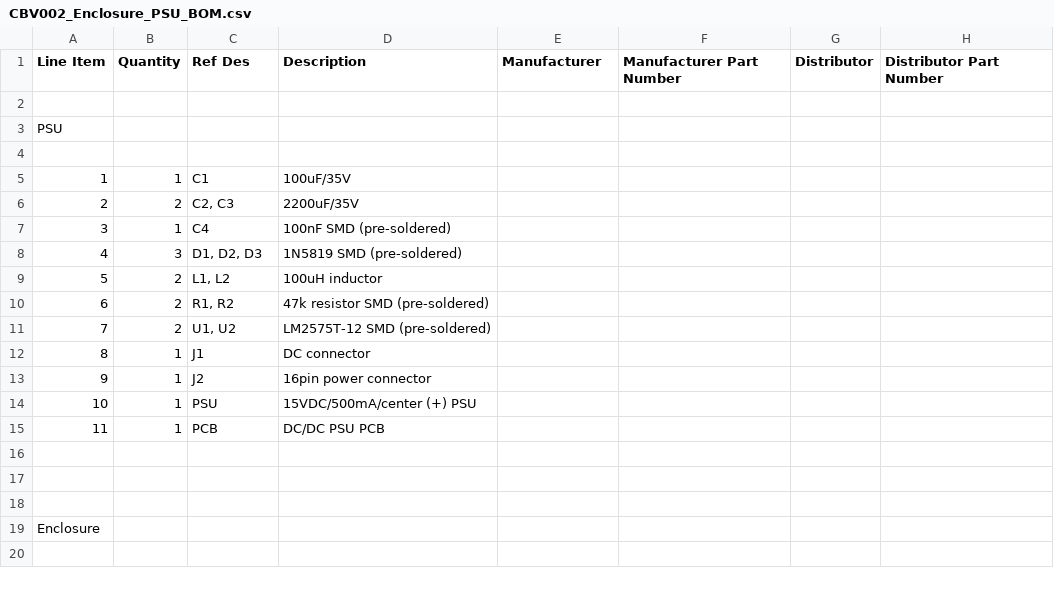
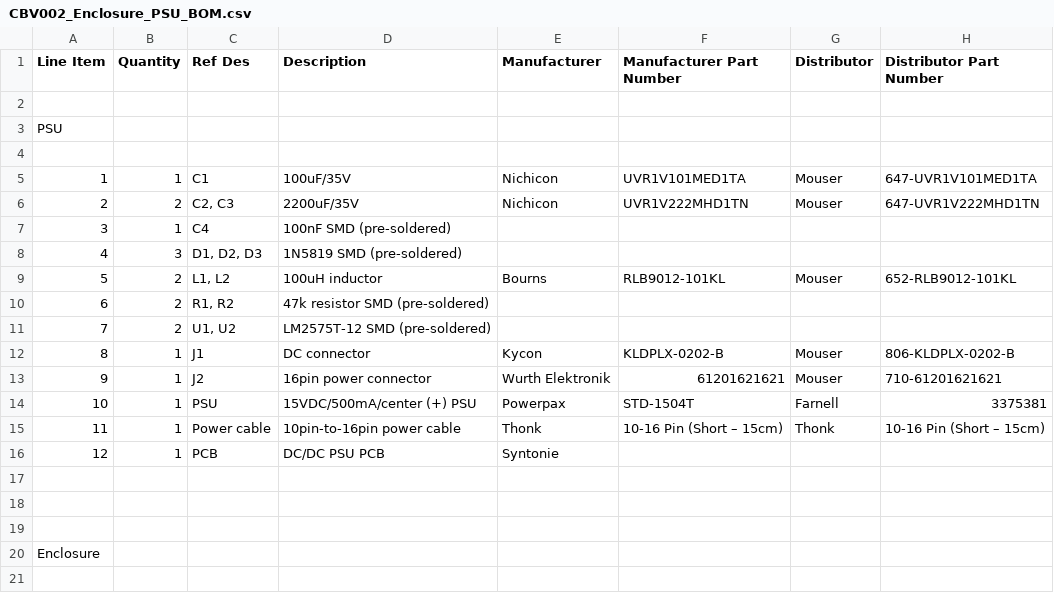
Before and after one commit to Syntonie/documentation, a CSV file: CBV002/CBV002_Enclosure_PSU_BOM.csv, drawn as a sheet; only a part is shown; the diff covers the shown part only.

Commit message:
Adding references for CBV002 Enclosure + PSU

```diff
--- a/CBV002/CBV002_Enclosure_PSU_BOM.csv
+++ b/CBV002/CBV002_Enclosure_PSU_BOM.csv
@@ -4,13 +4,14 @@ PSU,,,,,,,
 ,,,,,,,
-1,1,C1,100uF/35V,,,,
-2,2,"C2, C3",2200uF/35V,,,,
+1,1,C1,100uF/35V,Nichicon,UVR1V101MED1TA,Mouser,647-UVR1V101MED1TA
+2,2,"C2, C3",2200uF/35V,Nichicon,UVR1V222MHD1TN,Mouser,647-UVR1V222MHD1TN
 3,1,C4,100nF SMD (pre-soldered),,,,
 4,3,"D1, D2, D3",1N5819 SMD (pre-soldered),,,,
-5,2,"L1, L2",100uH inductor,,,,
+5,2,"L1, L2",100uH inductor,Bourns,RLB9012-101KL,Mouser,652-RLB9012-101KL
 6,2,"R1, R2",47k resistor SMD (pre-soldered),,,,
 7,2,"U1, U2",LM2575T-12 SMD (pre-soldered),,,,
-8,1,J1,DC connector,,,,
-9,1,J2,16pin power connector,,,,
-10,1,PSU,15VDC/500mA/center (+) PSU,,,,
-11,1,PCB,DC/DC PSU PCB,,,,
+8,1,J1,DC connector,Kycon,KLDPLX-0202-B,Mouser,806-KLDPLX-0202-B
+9,1,J2,16pin power connector,Wurth Elektronik,61201621621,Mouser,710-61201621621
+10,1,PSU,15VDC/500mA/center (+) PSU,Powerpax,STD-1504T,Farnell,3375381
+11,1,Power cable,10pin-to-16pin power cable,Thonk,10-16 Pin (Short – 15cm),Thonk,10-16 Pin (Short – 15cm)
+12,1,PCB,DC/DC PSU PCB,Syntonie,,,
 ,,,,,,,
```
Also changed, not shown: 20 edited cells elsewhere in this file.
